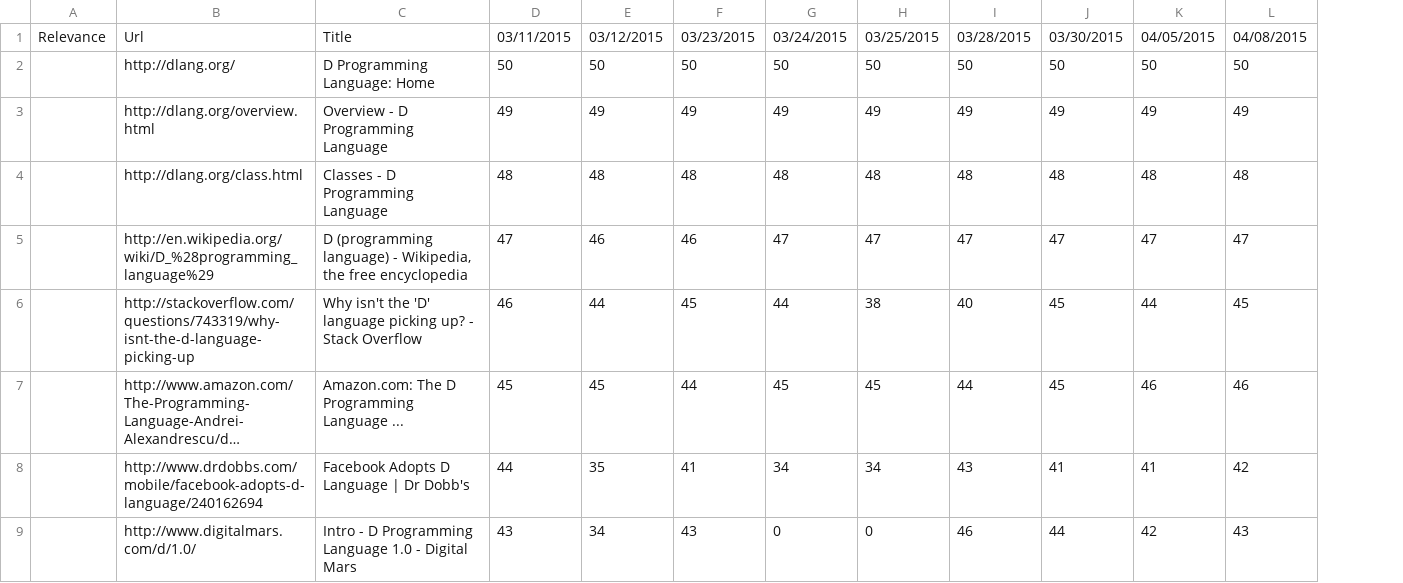
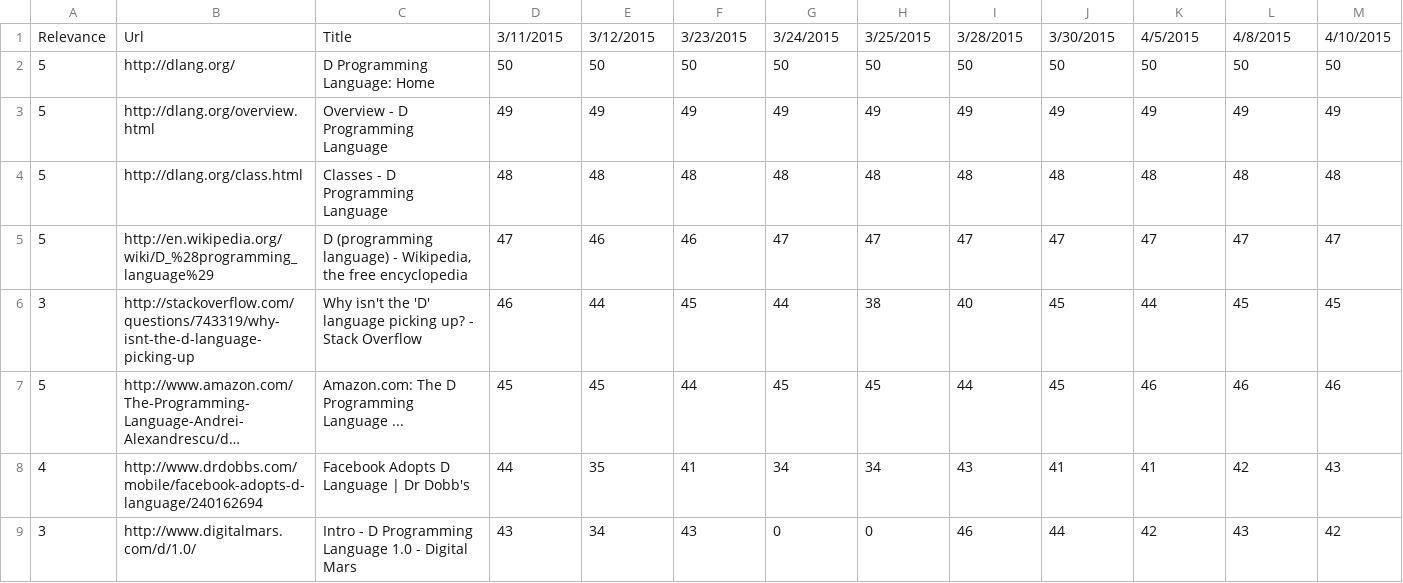
Before and after one commit to TKRKS/PersonalizedSearchBot, a CSV file: d languagePersonalized.csv, drawn as a sheet; only a part is shown; long unchanged cells end in …; removed rows and columns are numbered as before the commit, all else as after; the diff names each change by its address in the sheet, - before the commit and + after, or states it on an @@ line.

Commit message:
Added relevance scores to d language results

```diff
--- a/d languagePersonalized.csv
+++ b/d languagePersonalized.csv
-column A, row 1: Relevance
+column A, rows 1-9: Relevance | 5 | 5 | 5 | 5 | 3 | 5 | 4 | 3
+column M, rows 1-9: 4/10/2015 | 50 | 49 | 48 | 47 | 45 | 46 | 43 | 42
-D1: 03/11/2015
+D1: 3/11/2015
-E1: 03/12/2015
+E1: 3/12/2015
-F1: 03/23/2015
+F1: 3/23/2015
-G1: 03/24/2015
+G1: 3/24/2015
-H1: 03/25/2015
+H1: 3/25/2015
-I1: 03/28/2015
+I1: 3/28/2015
-J1: 03/30/2015
+J1: 3/30/2015
-K1: 04/05/2015
+K1: 4/5/2015
-L1: 04/08/2015
+L1: 4/8/2015
```
Also changed, not shown: d languageNonPersonalized.csv.
